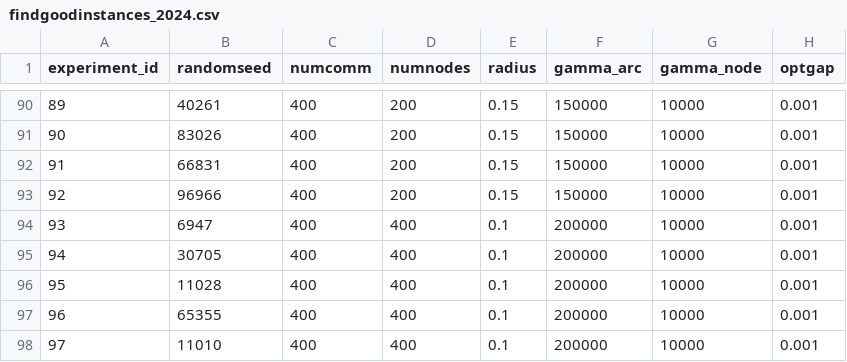
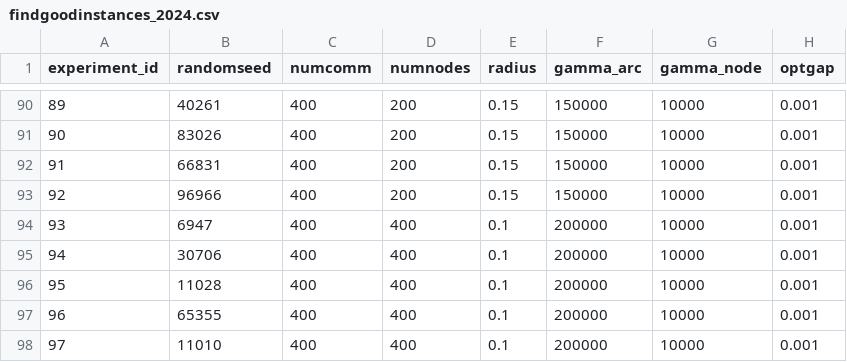
Before and after one commit to alexschmid3/mvg-for-multi-commodity-flow, a CSV file: data/findgoodinstances_2024.csv, drawn as a sheet; only a part is shown, gaps mark what is left out.

Commit message:
Stop instance re-creation during node tuning

```diff
--- a/data/findgoodinstances_2024.csv
+++ b/data/findgoodinstances_2024.csv
@@ -94,3 +94,3 @@ experiment_id,randomseed,numcomm,numnodes,radius,gamma_arc,gamma_node,optgap
 93,6947,400,400,0.1,200000,10000,0.001
-94,30705,400,400,0.1,200000,10000,0.001
+94,30706,400,400,0.1,200000,10000,0.001
 95,11028,400,400,0.1,200000,10000,0.001
```
Also changed, not shown: 3 other files.
